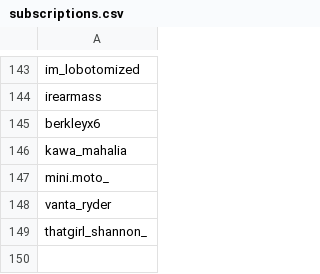
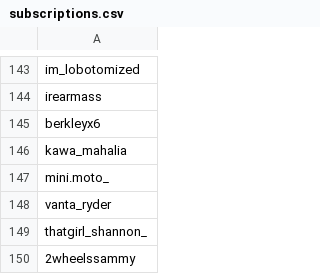
Before and after one commit to wedcf120/tiktok-rss-flat, a CSV file: subscriptions.csv, drawn as a sheet; only a part is shown, gaps mark what is left out; the diff names each change by its address in the sheet, - before the commit and + after, or states it on an @@ line.

Commit message:
Update subscriptions.csv

```diff
--- a/subscriptions.csv
+++ b/subscriptions.csv
+row 150: 2wheelssammy
```
